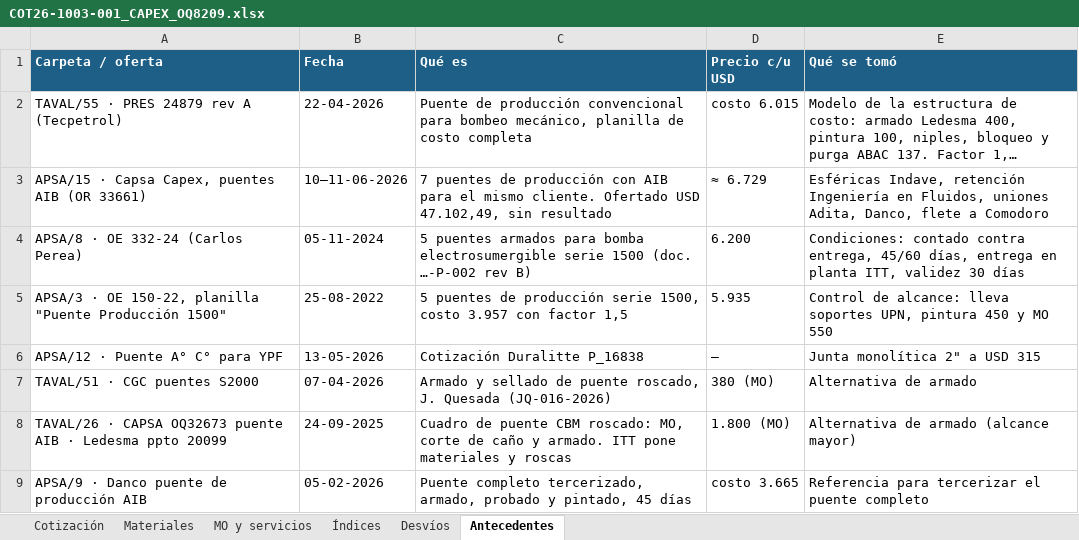
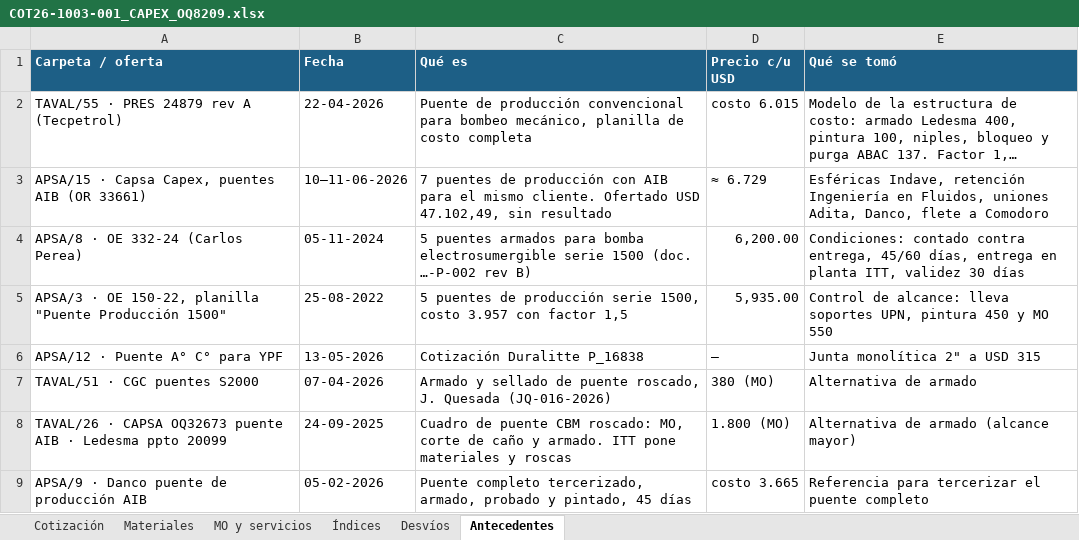
Before and after one commit to ricardoalvarezu2-cyber/cotizador-itt-2.0, an Excel workbook: cotizaciones/COT26-1003-001_CAPEX_OQ8209/COT26-1003-001_CAPEX_OQ8209.xlsx, sheet Antecedentes, drawn as a sheet; long unchanged cells end in …; values as stored, in another font and other column widths than the file's, no borders; the diff names each change by its address in the sheet, - before the commit and + after, or states it on an @@ line.

```diff
--- a/cotizaciones/COT26-1003-001_CAPEX_OQ8209/COT26-1003-001_CAPEX_OQ8209.xlsx (sheet Antecedentes)
+++ b/cotizaciones/COT26-1003-001_CAPEX_OQ8209/COT26-1003-001_CAPEX_OQ8209.xlsx (sheet Antecedentes)
-D4 (Precio c/u USD): 6.200
+D4 (Precio c/u USD): 6,200.00
-D5 (Precio c/u USD): 5.935
+D5 (Precio c/u USD): 5,935.00
```
Also changed, not shown: cotizaciones/COT26-0135-001_CAMUZZI_CP24578_SKIDREG/compras/COT26-0135-001_pedido_materiales_compras.xlsx, cotizaciones/COT26-0135-002_CAMUZZI_CP24578_PUENTE/COT26-0135-002_CAMUZZI_CP24578_PUENTE_MEDICION.xlsx, 46 other files.
